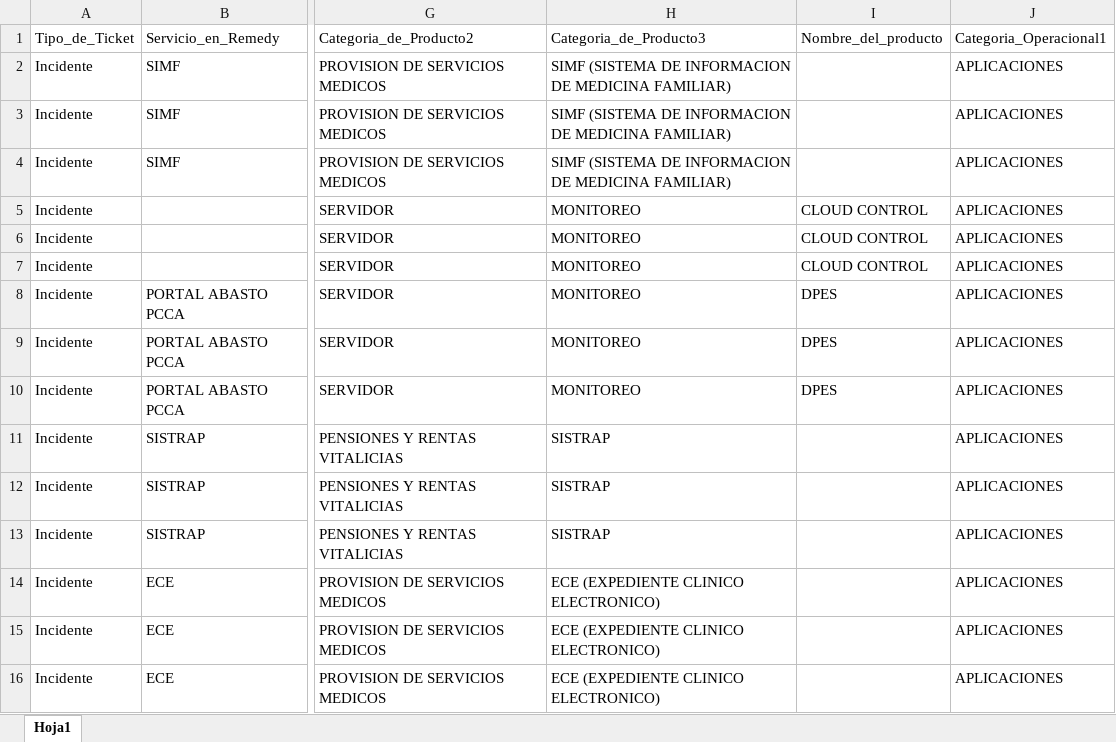
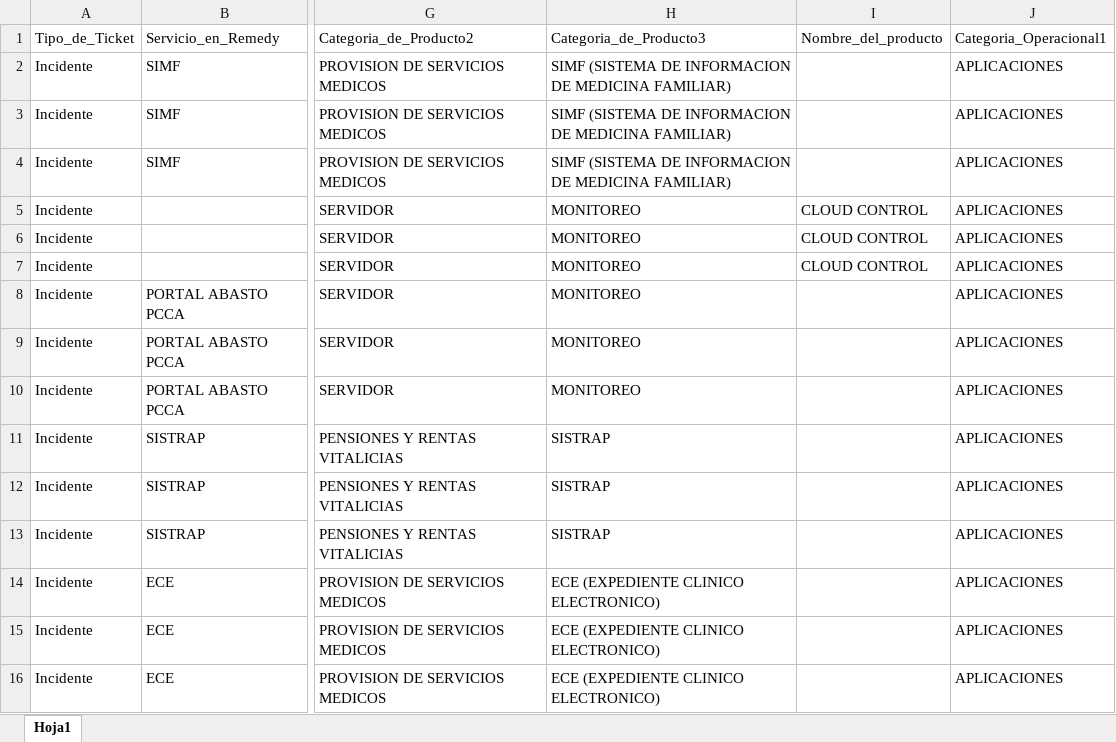
Before and after one commit to rleonides/Integraction-GLPI-Remedy, an Excel workbook: Carga Catalogo Integracion Bidireccional IPICYT.xlsx, sheet Hoja1, drawn as a sheet; only a part is shown, gaps mark what is left out; values as stored, in another font and other column widths than the file's, no borders; the diff names each change by its address in the sheet, - before the commit and + after, or states it on an @@ line.

```diff
--- a/Carga Catalogo Integracion Bidireccional IPICYT.xlsx (sheet Hoja1)
+++ b/Carga Catalogo Integracion Bidireccional IPICYT.xlsx (sheet Hoja1)
-I8:I10: DPES
+I8:I10: (empty)
```
Also changed, not shown: 2 other files.
